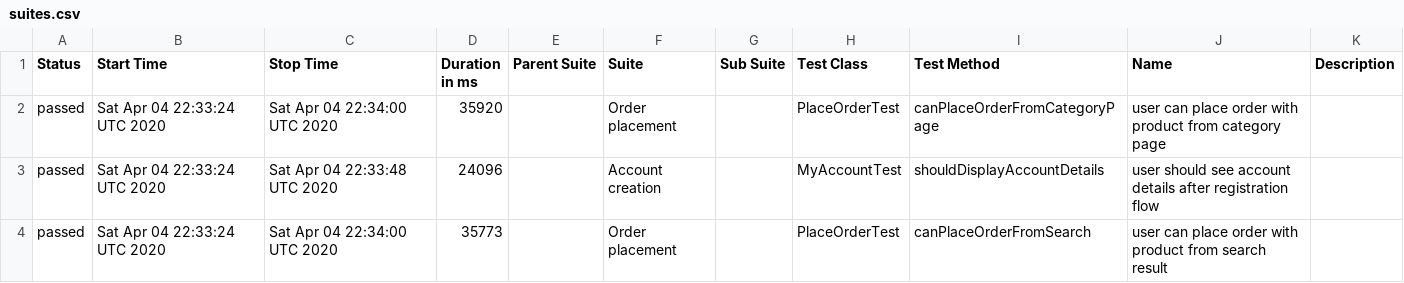
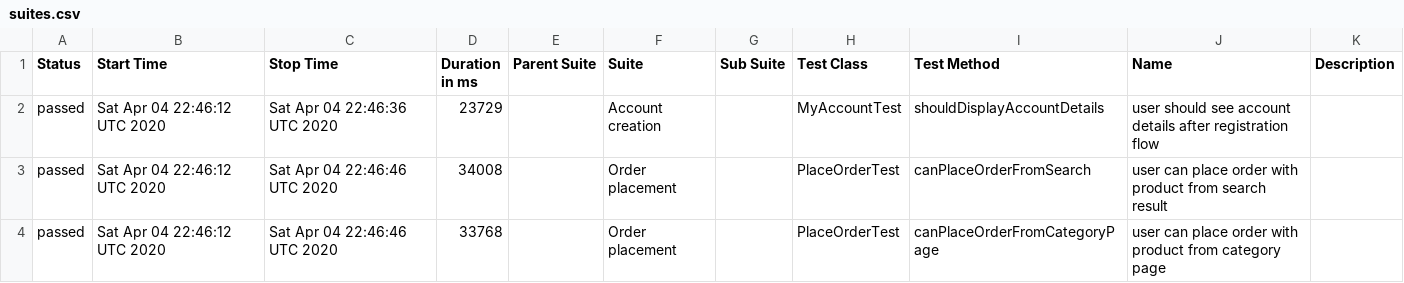
Before and after one commit to isandratskiy/automationpractice-github-actions-demo, a CSV file: data/suites.csv, drawn as a sheet.

```diff
--- a/data/suites.csv
+++ b/data/suites.csv
@@ -1,4 +1,4 @@
 "Status","Start Time","Stop Time","Duration in ms","Parent Suite","Suite","Sub Suite","Test Class","Test Method","Name","Description"
-"passed","Sat Apr 04 22:33:24 UTC 2020","Sat Apr 04 22:34:00 UTC 2020","35920","","Order placement","","PlaceOrderTest","canPlaceOrderFromCategoryPage","user can place order with product from category page",""
-"passed","Sat Apr 04 22:33:24 UTC 2020","Sat Apr 04 22:33:48 UTC 2020","24096","","Account creation","","MyAccountTest","shouldDisplayAccountDetails","user should see account details after registration flow",""
-"passed","Sat Apr 04 22:33:24 UTC 2020","Sat Apr 04 22:34:00 UTC 2020","35773","","Order placement","","PlaceOrderTest","canPlaceOrderFromSearch","user can place order with product from search result",""
+"passed","Sat Apr 04 22:46:12 UTC 2020","Sat Apr 04 22:46:36 UTC 2020","23729","","Account creation","","MyAccountTest","shouldDisplayAccountDetails","user should see account details after registration flow",""
+"passed","Sat Apr 04 22:46:12 UTC 2020","Sat Apr 04 22:46:46 UTC 2020","34008","","Order placement","","PlaceOrderTest","canPlaceOrderFromSearch","user can place order with product from search result",""
+"passed","Sat Apr 04 22:46:12 UTC 2020","Sat Apr 04 22:46:46 UTC 2020","33768","","Order placement","","PlaceOrderTest","canPlaceOrderFromCategoryPage","user can place order with product from category page",""
```
Also changed, not shown: 16 other files.
